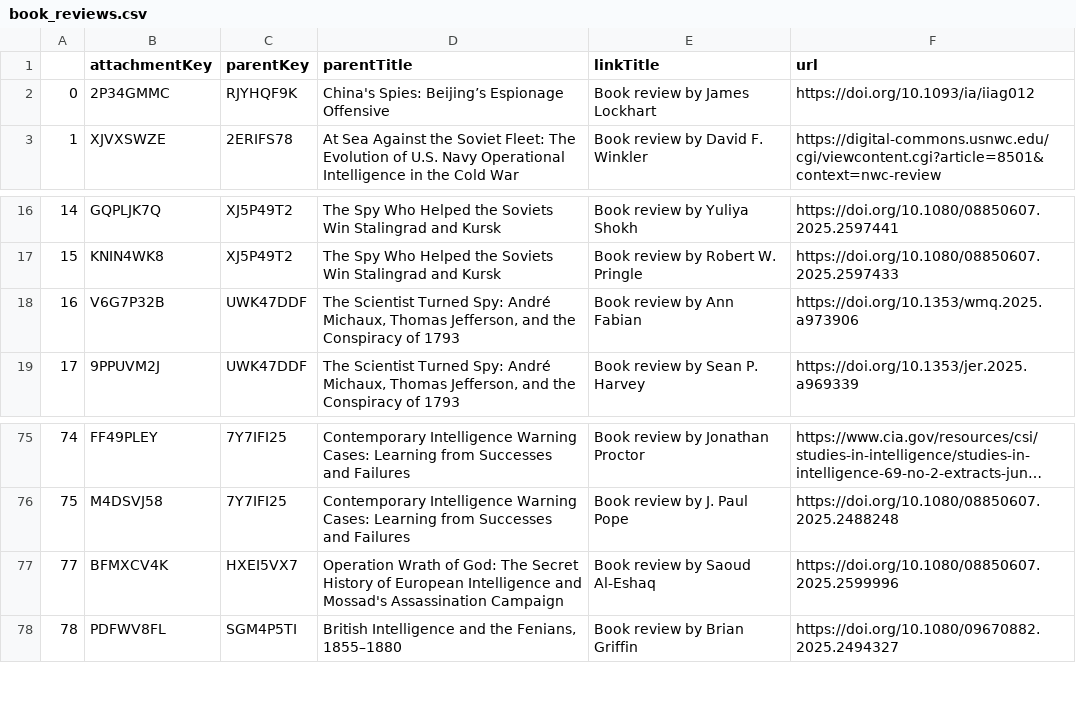
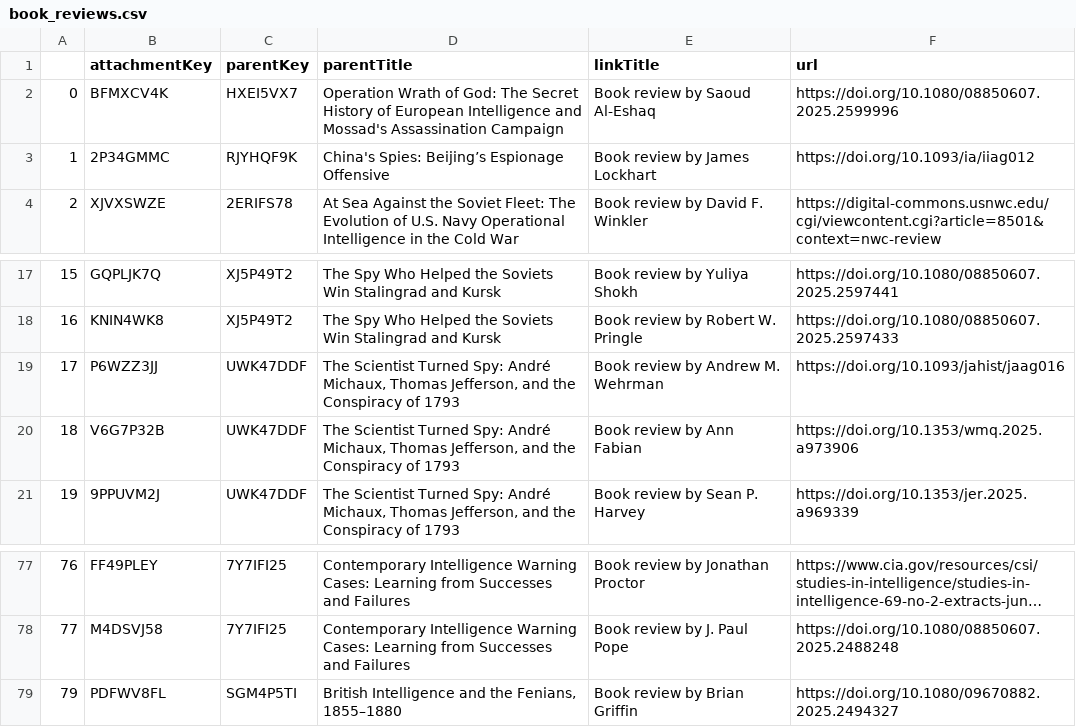
Before and after one commit to yusufaliozkan/clone-zotero-intelligence-bibliography, a CSV file: book_reviews.csv, drawn as a sheet; only a part is shown, gaps mark what is left out; long unchanged cells end in …; addresses are those after the commit; the diff names each change by its address in the sheet, - before the commit and + after, or states it on an @@ line.

```diff
--- a/book_reviews.csv
+++ b/book_reviews.csv
@@ row 77 moved to row 2: 0 @@
@@ column A renumbered from row 3 down @@
+row 19: 17 | P6WZZ3JJ | UWK47DDF | The Scientist Turned Spy: André Michaux, Thomas Jefferson, and the Conspiracy of 1793 | Book review by Andrew M. Wehrman | https://doi.org/10.1093/jahist/jaag016
```
